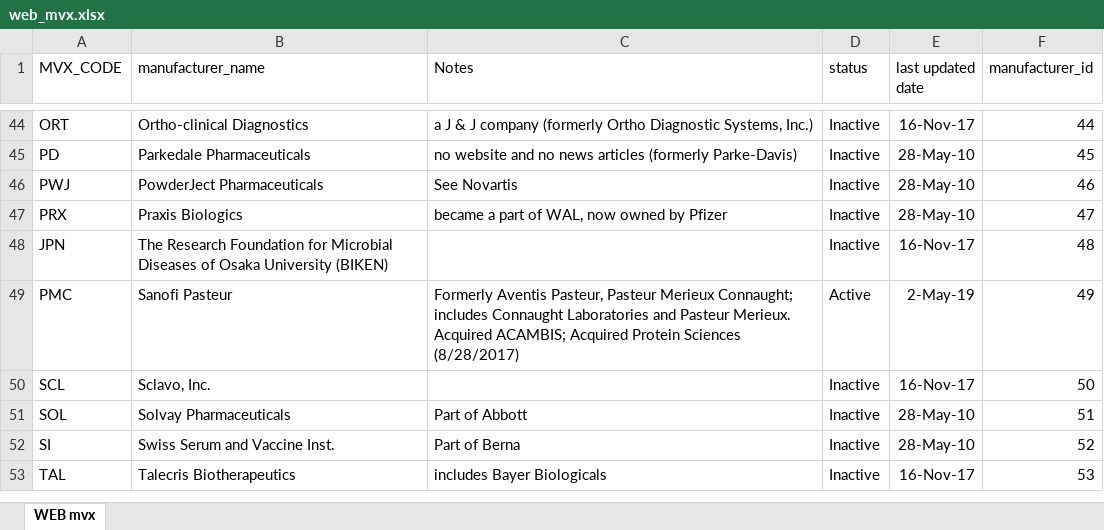
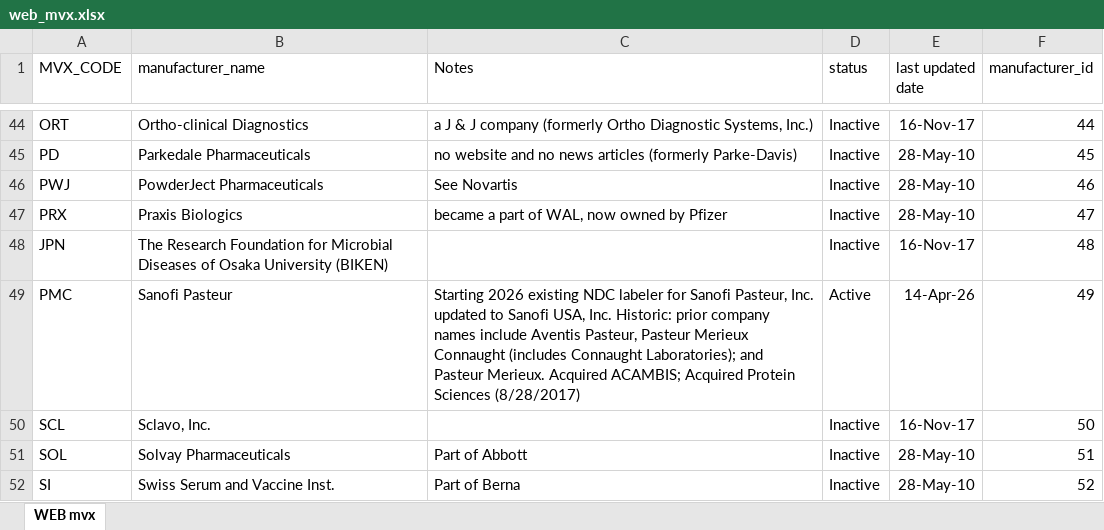
Before and after one commit to usnistgov/fits-webapp, an Excel workbook: cds-tcamt/cds-tcamt-controller/src/main/resources/codeset/web_mvx.xlsx, sheet WEB mvx, drawn as a sheet; only a part is shown, gaps mark what is left out; the shorter side is filled out with more unchanged rows; values as stored, in another font and other column widths than the file's, no borders; table styles not drawn; the diff names each change by its address in the sheet, - before the commit and + after, or states it on an @@ line.

```diff
--- a/cds-tcamt/cds-tcamt-controller/src/main/resources/codeset/web_mvx.xlsx (sheet WEB mvx)
+++ b/cds-tcamt/cds-tcamt-controller/src/main/resources/codeset/web_mvx.xlsx (sheet WEB mvx)
-C49 (Notes): Formerly Aventis Pasteur, Pasteur Merieux Connaught; includes Connaught Laboratories and Pasteur…
+C49 (Notes): Starting 2026 existing NDC labeler for Sanofi Pasteur, Inc. updated to Sanofi USA, Inc. Historic: prior company names include Aventis Pasteur, Pasteur Merieux Connaught (includes Connaught Laboratories); and Pasteur…
-E49 (last updated date): 2-May-19
+E49 (last updated date): 14-Apr-26
```
Also changed, not shown: cds-tcamt/cds-tcamt-controller/src/main/resources/codeset/web_tradename.xlsx, cds-tcamt/cds-tcamt-controller/src/main/resources/codeset/web_vax2vg.xlsx.
